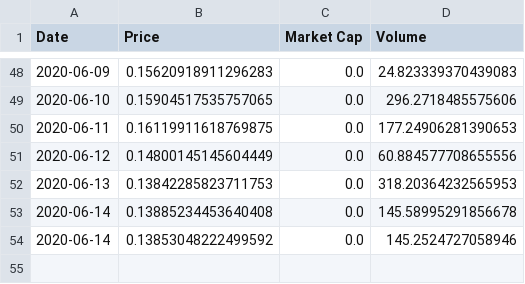
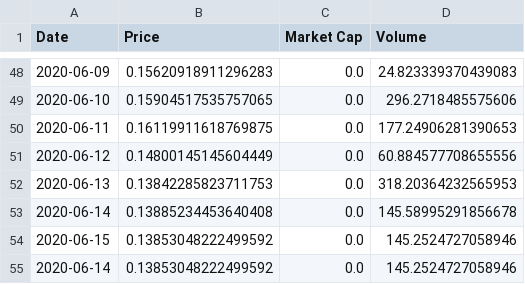
Before and after one commit to Insula-Crypto/ISLA_stats, a CSV file: ISLA_graph.csv, drawn as a sheet; only a part is shown, gaps mark what is left out; the diff names each change by its address in the sheet, - before the commit and + after, or states it on an @@ line.

```diff
--- a/ISLA_graph.csv
+++ b/ISLA_graph.csv
+row 54: 2020-06-15 | 0.13853048222499592 | 0.0 | 145.2524727058946
```
